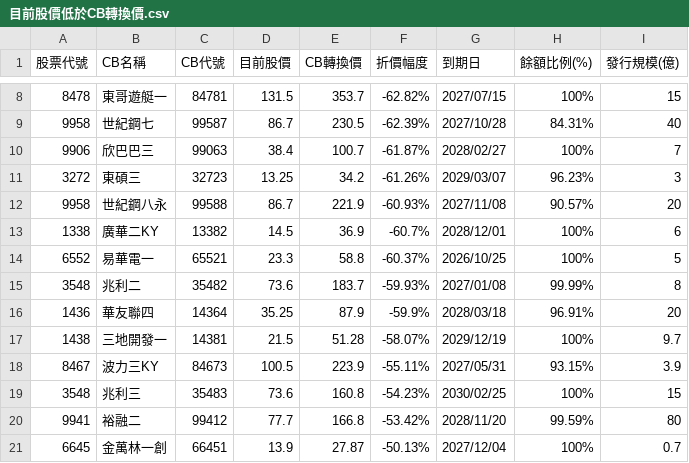
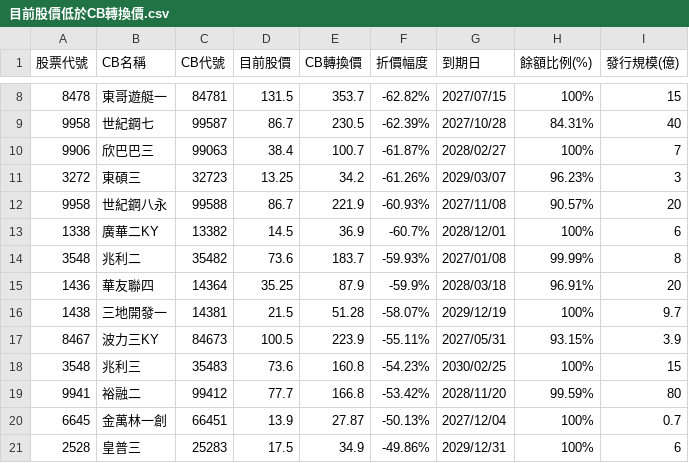
Before and after one commit to pilimesai/analyst-report-parser, a CSV file: 目前股價低於CB轉換價.csv, drawn as a sheet; only a part is shown, gaps mark what is left out; the shorter side is filled out with more unchanged rows; the diff names each change by its address in the sheet, - before the commit and + after, or states it on an @@ line.

```diff
--- a/目前股價低於CB轉換價.csv
+++ b/目前股價低於CB轉換價.csv
-row 14: 6552 | 易華電一 | 65521 | 23.3 | 58.8 | -60.37% | 2026/10/25 | 100% | 5
```
Also changed, not shown: 近期法說會.csv, 9 other files.
